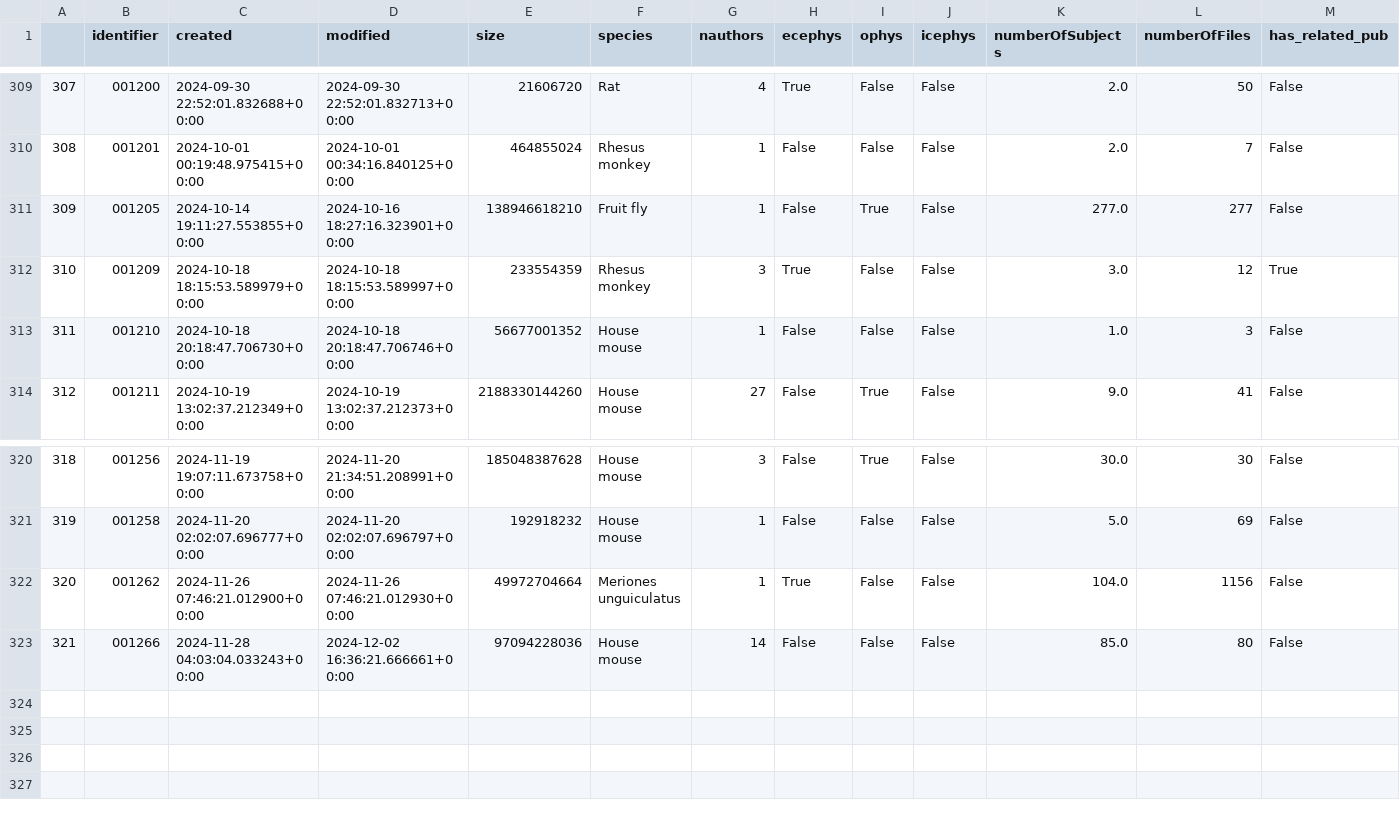
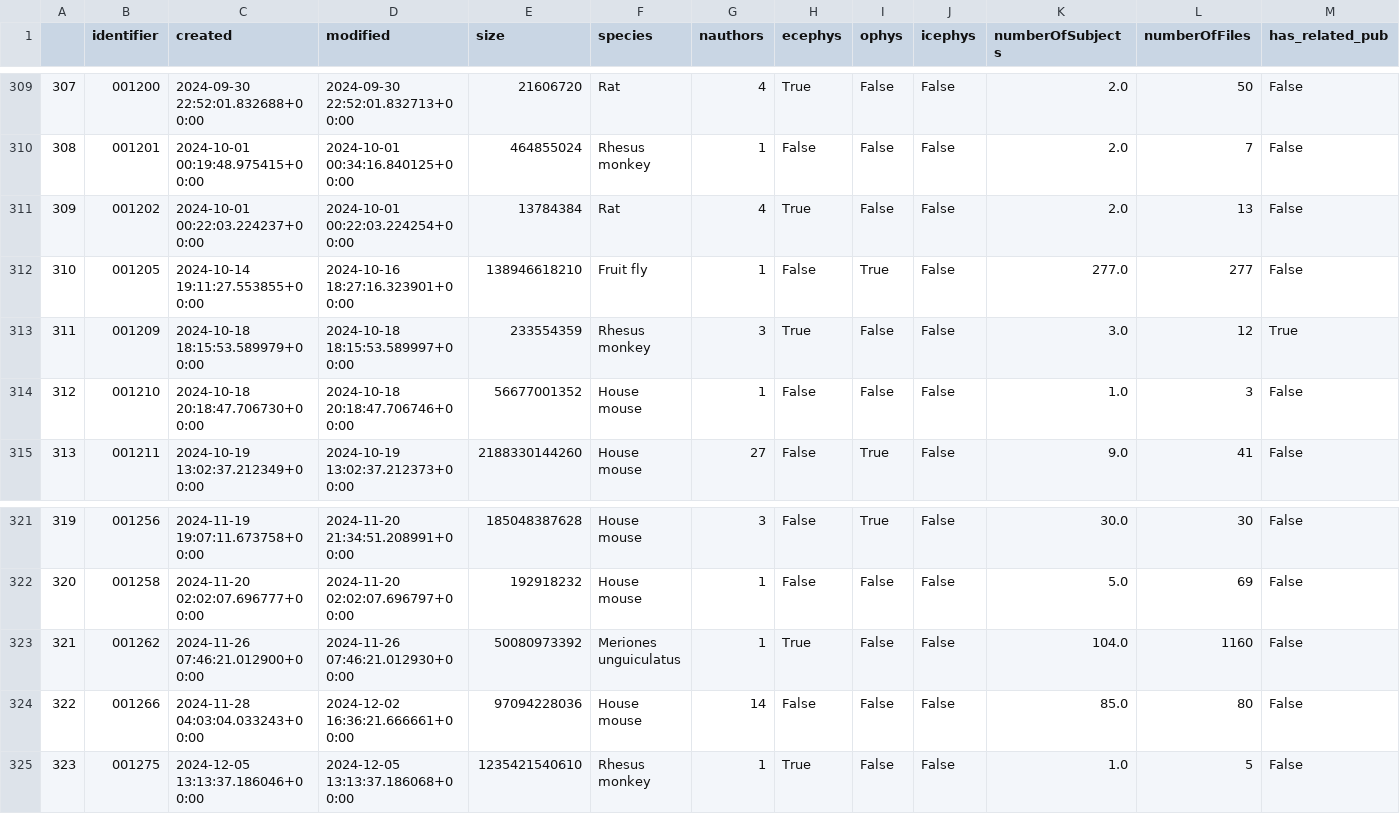
Before and after one commit to NeurodataWithoutBorders/nwb-project-analytics, a TSV file: data/dandi_nwb_stats.tsv, drawn as a sheet; only a part is shown, gaps mark what is left out; addresses are those after the commit; the diff names each change by its address in the sheet, - before the commit and + after, or states it on an @@ line.

```diff
--- a/data/dandi_nwb_stats.tsv
+++ b/data/dandi_nwb_stats.tsv
+row 311: 309 | 001202 | 2024-10-01 00:22:03.224237+00:00 | 2024-10-01 00:22:03.224254+00:00 | 13784384 | Rat | 4 | True | False | False | 2.0 | 13 | False
@@ column A renumbered between rows 312 and 324 @@
-E323 (size): 49972704664
+E323 (size): 50080973392
-L323 (numberOfFiles): 1156
+L323 (numberOfFiles): 1160
+row 325: 323 | 001275 | 2024-12-05 13:13:37.186046+00:00 | 2024-12-05 13:13:37.186068+00:00 | 1235421540610 | Rhesus monkey | 1 | True | False | False | 1.0 | 5 | False
```
Also changed, not shown: data/contributors.tsv, 3 other files.
